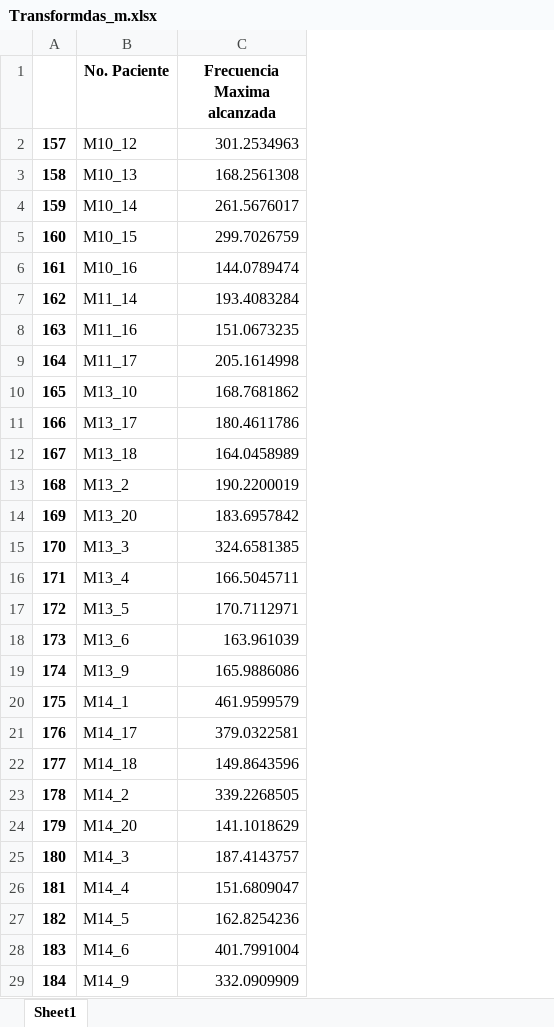
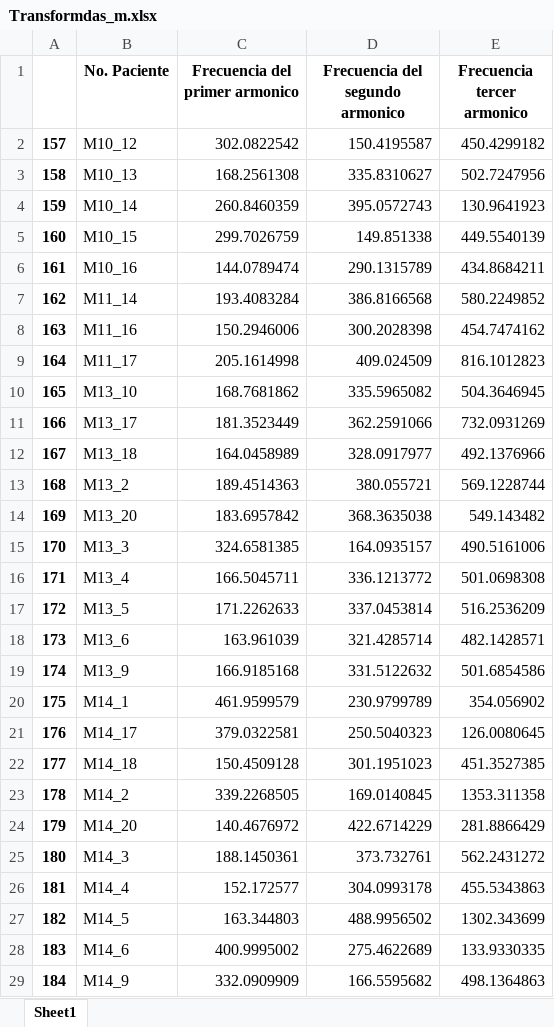
Before and after one commit to BryanLopZ/Fourier-transforms-of-sound-files, an Excel workbook: Transformdas_m.xlsx, sheet Sheet1, drawn as a sheet; only a part is shown; values as stored, in another font and other column widths than the file's, no borders; the diff covers the shown part only; the diff names each change by its address in the sheet, - before the commit and + after, or states it on an @@ line.

```diff
--- a/Transformdas_m.xlsx (sheet Sheet1)
+++ b/Transformdas_m.xlsx (sheet Sheet1)
+column D (Frecuencia del segundo armonico), rows 2-29: 150.4195587 | 335.8310627 | 395.0572743 | 149.851338 | 290.1315789 | 386.8166568 | 300.2028398 | 409.024509 | 335.5965082 | 362.2591066 | 328.0917977 | 380.055721 | 368.3635038 | 164.0935157 | 336.1213772 | 337.0453814 | 321.4285714 | 331.5122632 | 230.9799789 | 250.5040323 | 301.1951023 | 169.0140845 | 422.6714229 | 373.732761 | 304.0993178 | 488.9956502 | 275.4622689 | 166.5595682
+column E (Frecuencia tercer armonico), rows 2-29: 450.4299182 | 502.7247956 | 130.9641923 | 449.5540139 | 434.8684211 | 580.2249852 | 454.7474162 | 816.1012823 | 504.3646945 | 732.0931269 | 492.1376966 | 569.1228744 | 549.143482 | 490.5161006 | 501.0698308 | 516.2536209 | 482.1428571 | 501.6854586 | 354.056902 | 126.0080645 | 451.3527385 | 1353.311358 | 281.8866429 | 562.2431272 | 455.5343863 | 1302.343699 | 133.9330335 | 498.1364863
-C1: Frecuencia Maxima alcanzada
+C1: Frecuencia del primer armonico
-C2 (Frecuencia del primer armonico): 301.2534963
+C2 (Frecuencia del primer armonico): 302.0822542
-C4 (Frecuencia del primer armonico): 261.5676017
+C4 (Frecuencia del primer armonico): 260.8460359
-C8 (Frecuencia del primer armonico): 151.0673235
+C8 (Frecuencia del primer armonico): 150.2946006
-C11 (Frecuencia del primer armonico): 180.4611786
+C11 (Frecuencia del primer armonico): 181.3523449
-C13 (Frecuencia del primer armonico): 190.2200019
+C13 (Frecuencia del primer armonico): 189.4514363
-C17 (Frecuencia del primer armonico): 170.7112971
+C17 (Frecuencia del primer armonico): 171.2262633
-C19 (Frecuencia del primer armonico): 165.9886086
+C19 (Frecuencia del primer armonico): 166.9185168
-C22 (Frecuencia del primer armonico): 149.8643596
+C22 (Frecuencia del primer armonico): 150.4509128
-C24 (Frecuencia del primer armonico): 141.1018629
+C24 (Frecuencia del primer armonico): 140.4676972
-C25 (Frecuencia del primer armonico): 187.4143757
+C25 (Frecuencia del primer armonico): 188.1450361
-C26 (Frecuencia del primer armonico): 151.6809047
+C26 (Frecuencia del primer armonico): 152.172577
-C27 (Frecuencia del primer armonico): 162.8254236
+C27 (Frecuencia del primer armonico): 163.344803
-C28 (Frecuencia del primer armonico): 401.7991004
+C28 (Frecuencia del primer armonico): 400.9995002
```
Also changed, not shown: 14 edited cells elsewhere in this sheet, Transformdas_a.xlsx, Transformdas_e.xlsx, 6 other files.
